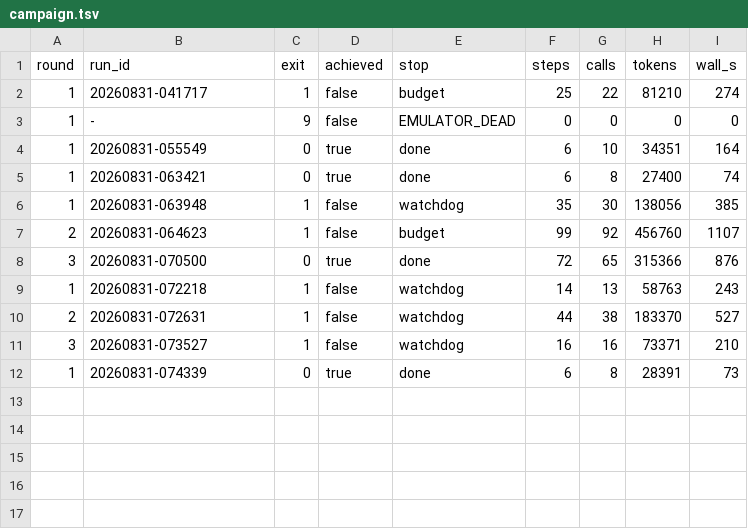
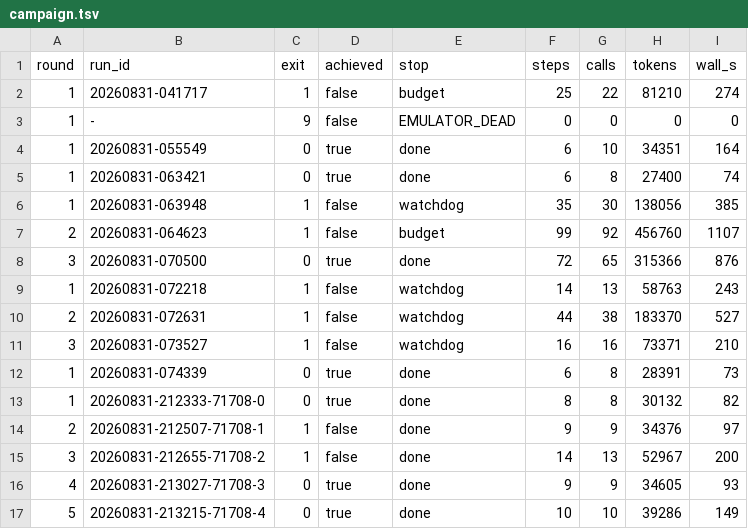
Before and after one commit to BH3GEI/phonefarm, a TSV file: tasks/今日头条遍历/campaign.tsv, drawn as a sheet.

```diff
--- a/tasks/今日头条遍历/campaign.tsv
+++ b/tasks/今日头条遍历/campaign.tsv
@@ -12 +12,6 @@ round	run_id	exit	achieved	stop	steps	calls	tokens	wall_s
 1	20260831-074339	0	true	done	6	8	28391	73
+1	20260831-212333-71708-0	0	true	done	8	8	30132	82
+2	20260831-212507-71708-1	1	false	done	9	9	34376	97
+3	20260831-212655-71708-2	1	false	done	14	13	52967	200
+4	20260831-213027-71708-3	0	true	done	9	9	34605	93
+5	20260831-213215-71708-4	0	true	done	10	10	39286	149
```
Also changed, not shown: 16 other files.
